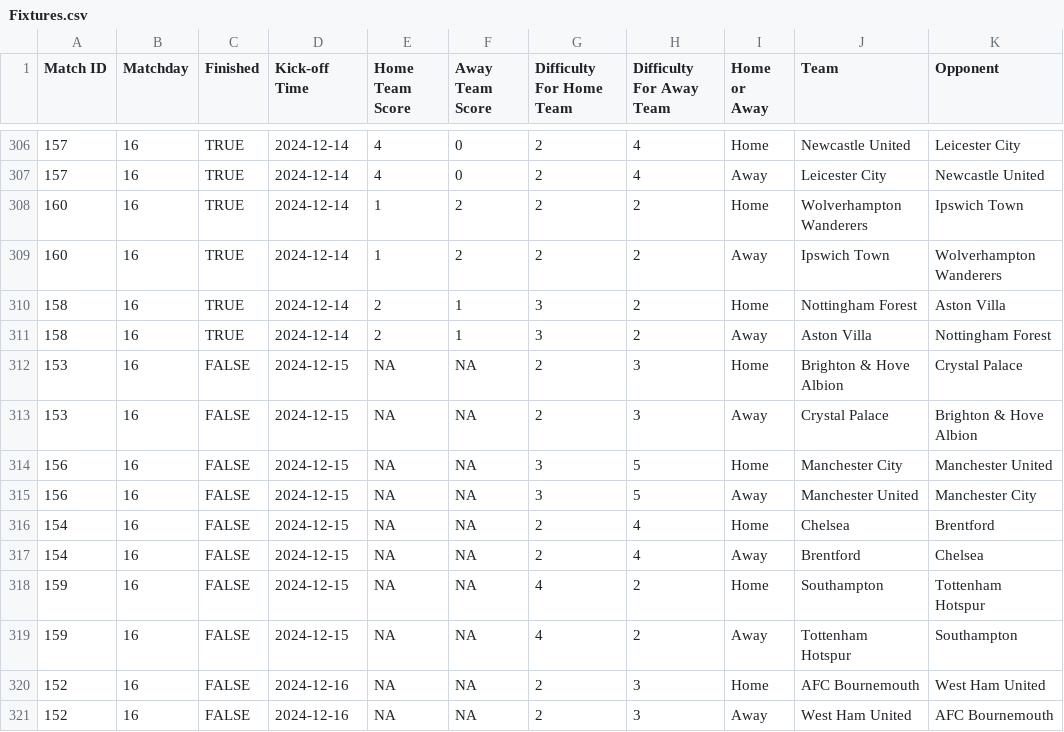
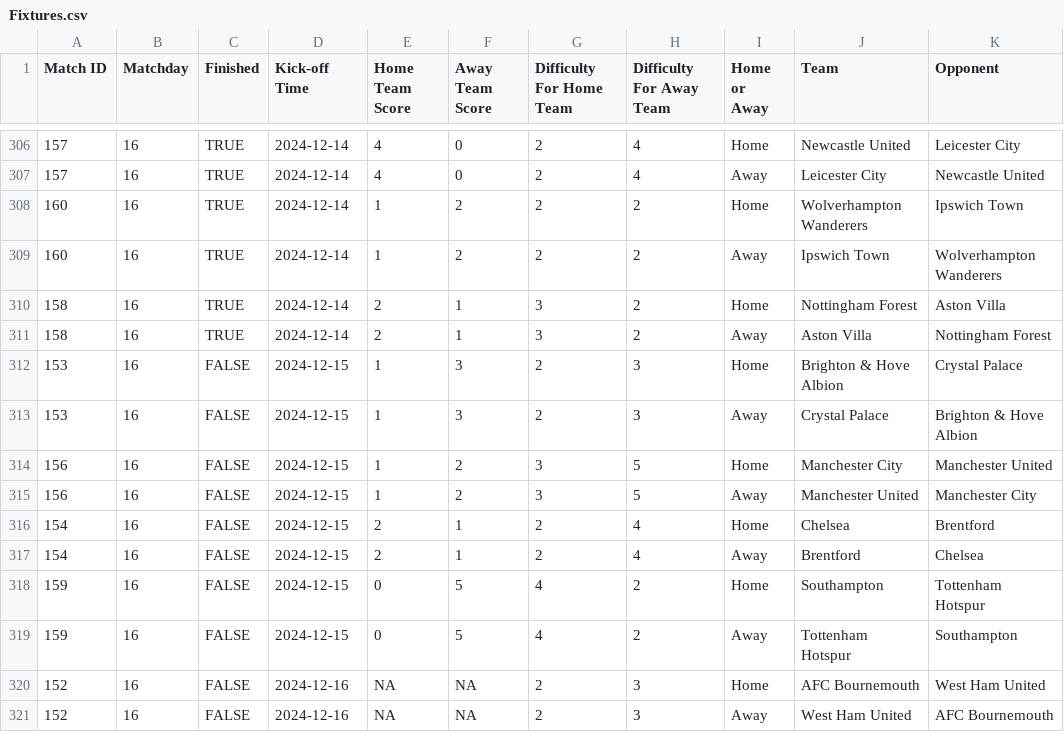
Before and after one commit to ARW4/FPL_Project, a CSV file: Fixtures.csv, drawn as a sheet; only a part is shown, gaps mark what is left out; the diff names each change by its address in the sheet, - before the commit and + after, or states it on an @@ line.

```diff
--- a/Fixtures.csv
+++ b/Fixtures.csv
-E312:E315 (Home Team Score): NA
+E312:E315 (Home Team Score): 1
-F312:F313 (Away Team Score): NA
+F312:F313 (Away Team Score): 3
-F314:F315 (Away Team Score): NA
+F314:F315 (Away Team Score): 2
-E316:E317 (Home Team Score): NA
+E316:E317 (Home Team Score): 2
-F316:F317 (Away Team Score): NA
+F316:F317 (Away Team Score): 1
-E318:E319 (Home Team Score): NA
+E318:E319 (Home Team Score): 0
-F318:F319 (Away Team Score): NA
+F318:F319 (Away Team Score): 5
```
Also changed, not shown: Player.csv, Standings.csv, 1 other file.
